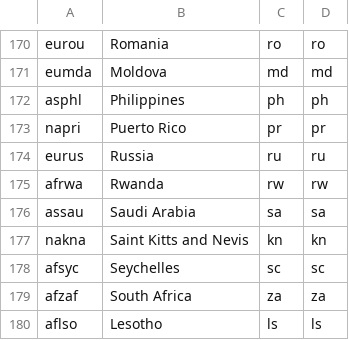
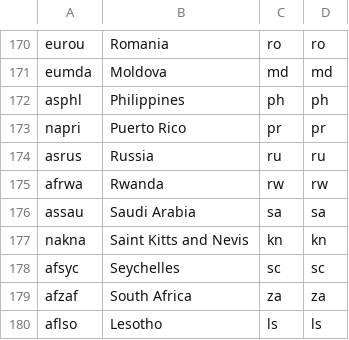
Before and after one commit to Patent2net/Patent2Net--Old-stuff, a CSV file: Development/NameCountryMap.csv, drawn as a sheet; only a part is shown, gaps mark what is left out.

```diff
--- a/Development/NameCountryMap.csv
+++ b/Development/NameCountryMap.csv
@@ -173,3 +173,3 @@ asphl;Philippines;ph;ph
 napri;Puerto Rico;pr;pr
-eurus;Russia;ru;ru
+asrus;Russia;ru;ru
 afrwa;Rwanda;rw;rw
```
Also changed, not shown: 24 other files.
